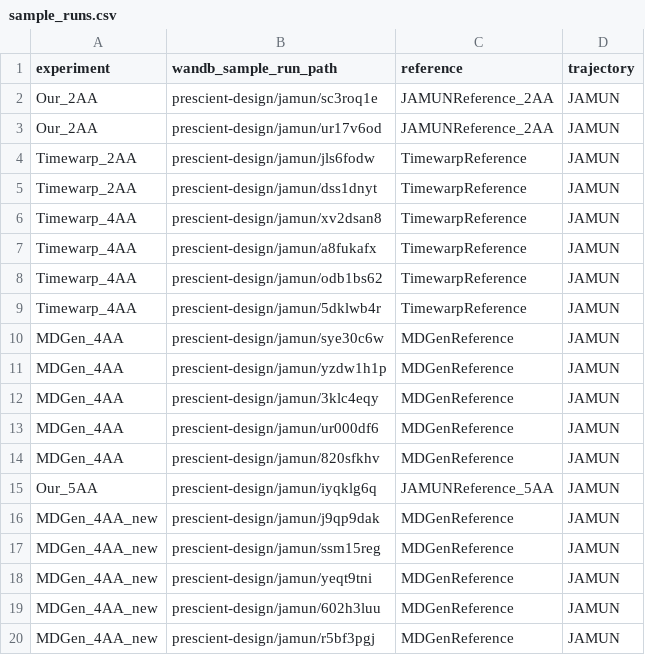
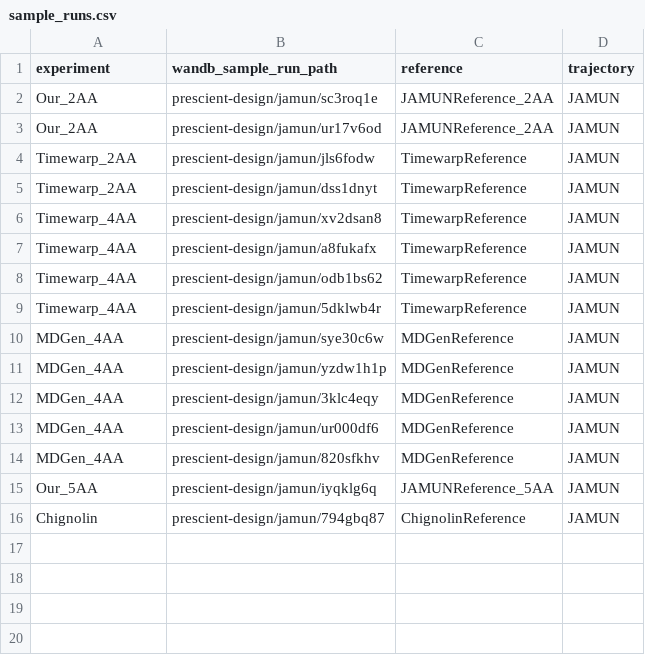
Before and after one commit to directysj/jamun, a CSV file: analysis/sample_runs.csv, drawn as a sheet; removed rows and columns are numbered as before the commit, all else as after; the diff names each change by its address in the sheet, - before the commit and + after, or states it on an @@ line.

```diff
--- a/analysis/sample_runs.csv
+++ b/analysis/sample_runs.csv
-row 16: MDGen_4AA_new | prescient-design/jamun/j9qp9dak | MDGenReference | JAMUN
-row 17: MDGen_4AA_new | prescient-design/jamun/ssm15reg | MDGenReference | JAMUN
-row 18: MDGen_4AA_new | prescient-design/jamun/yeqt9tni | MDGenReference | JAMUN
-row 19: MDGen_4AA_new | prescient-design/jamun/602h3luu | MDGenReference | JAMUN
-row 20: MDGen_4AA_new | prescient-design/jamun/r5bf3pgj | MDGenReference | JAMUN
+row 16: Chignolin | prescient-design/jamun/794gbq87 | ChignolinReference | JAMUN
```
Also changed, not shown: 11 other files.
